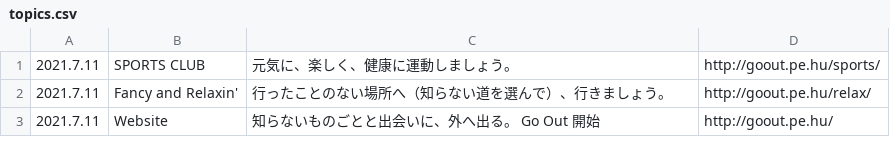
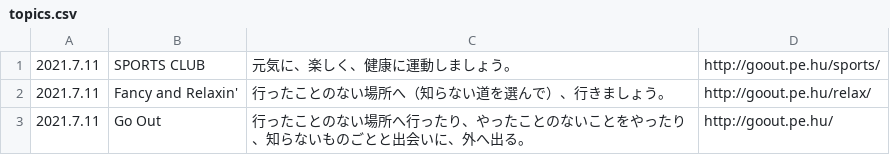
Before and after one commit to chottocrazy/cando, a CSV file: goout/topics.csv, drawn as a sheet.

Commit message:
Update topics.csv

```diff
--- a/goout/topics.csv
+++ b/goout/topics.csv
@@ -2,2 +2,2 @@
 2021.7.11,Fancy and Relaxin',行ったことのない場所へ（知らない道を選んで）、行きましょう。,http://goout.pe.hu/relax/
-2021.7.11,Website,知らないものごとと出会いに、外へ出る。 Go Out 開始,http://goout.pe.hu/
+2021.7.11,Go Out,行ったことのない場所へ行ったり、やったことのないことをやったり、知らないものごとと出会いに、外へ出る。,http://goout.pe.hu/
```
